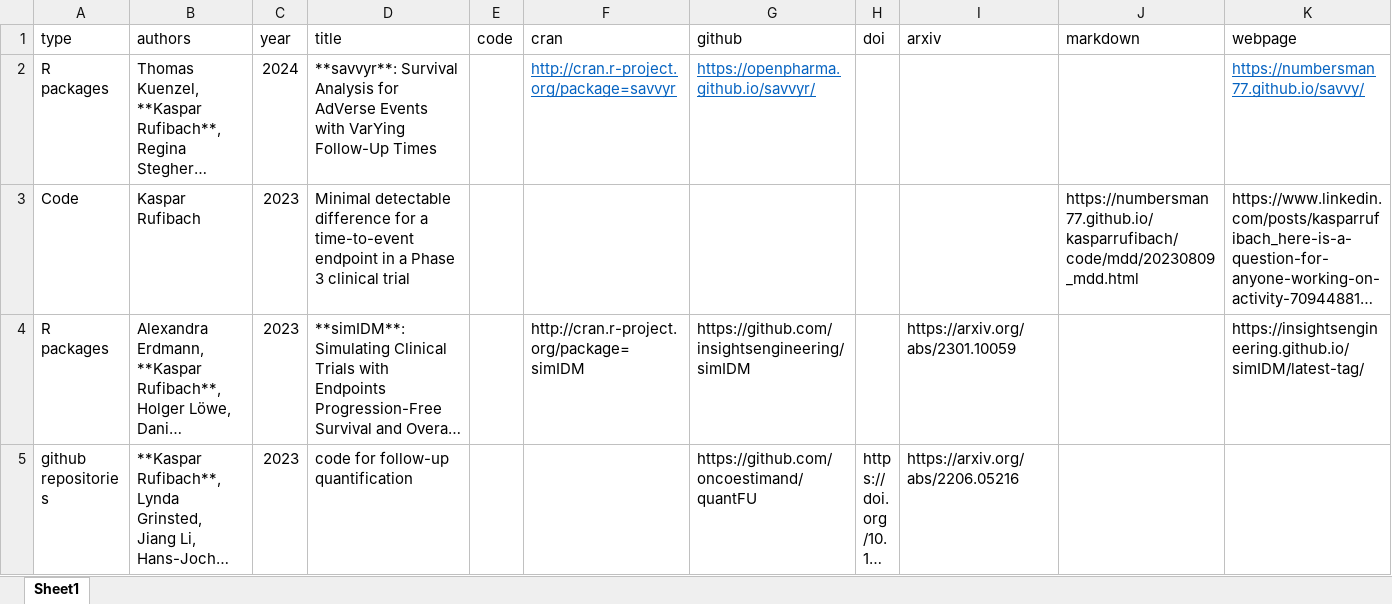
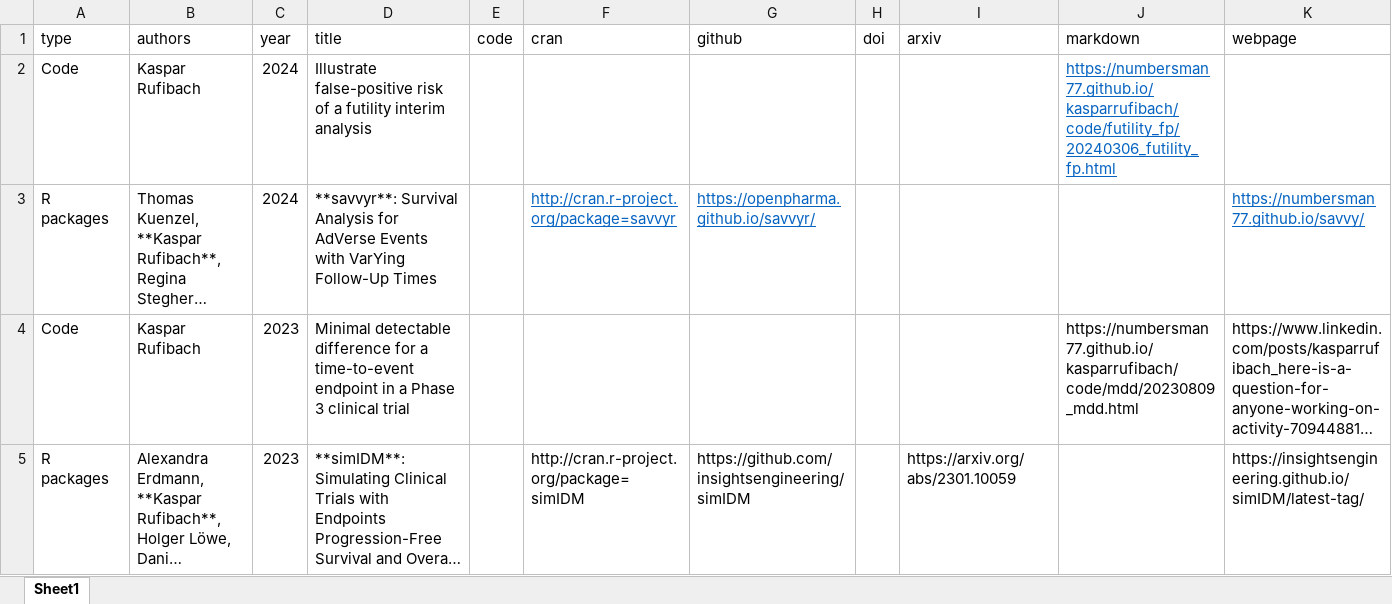
Before and after one commit to numbersman77/kasparrufibach, an Excel workbook: data/software.xlsx, sheet Sheet1, drawn as a sheet; only a part is shown; the shorter side is filled out with more unchanged rows; long unchanged cells end in …; values as stored, in another font and other column widths than the file's, no borders; the diff names each change by its address in the sheet, - before the commit and + after, or states it on an @@ line.

```diff
--- a/data/software.xlsx (sheet Sheet1)
+++ b/data/software.xlsx (sheet Sheet1)
+row 2: Code | Kaspar Rufibach | 2024 | Illustrate false-positive risk of a futility interim analysis |  |  |  |  |  | https://numbersman77.github.io/kasparrufibach/code/futility_fp/20240306_futility_fp.html
```
Also changed, not shown: 10 other files.
